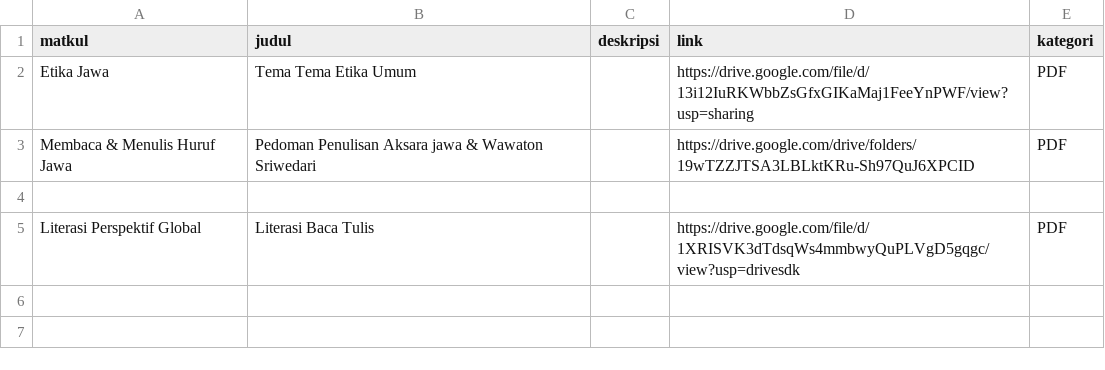
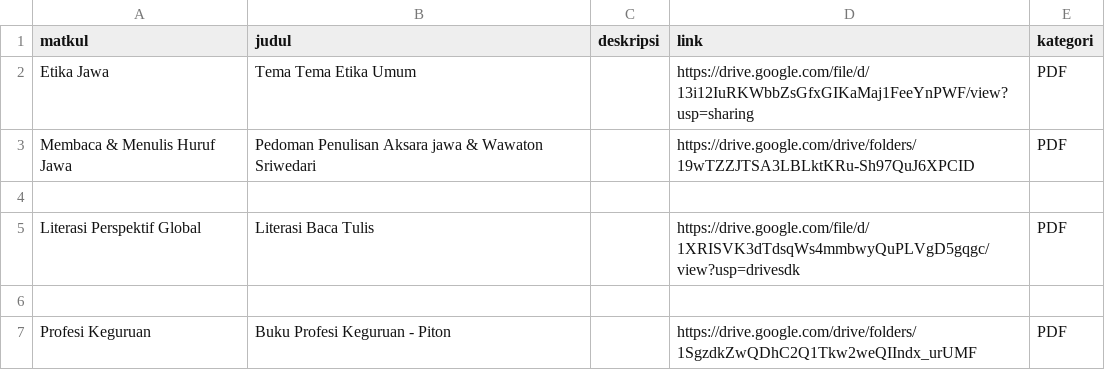
Before and after one commit to ardia-kun/pbj24, a CSV file: data/materi-kuliah.csv, drawn as a sheet; the diff names each change by its address in the sheet, - before the commit and + after, or states it on an @@ line.

```diff
--- a/data/materi-kuliah.csv
+++ b/data/materi-kuliah.csv
+row 6: (empty)
+row 7: Profesi Keguruan | Buku Profesi Keguruan - Piton |  | https://drive.google.com/drive/folders/1SgzdkZwQDhC2Q1Tkw2weQIIndx_urUMF | PDF
```
